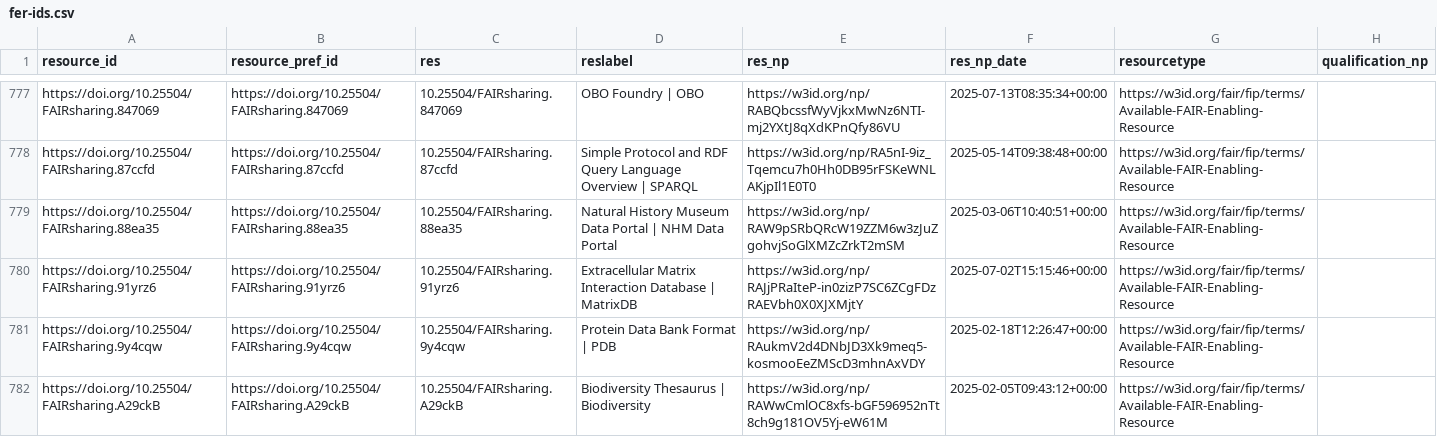
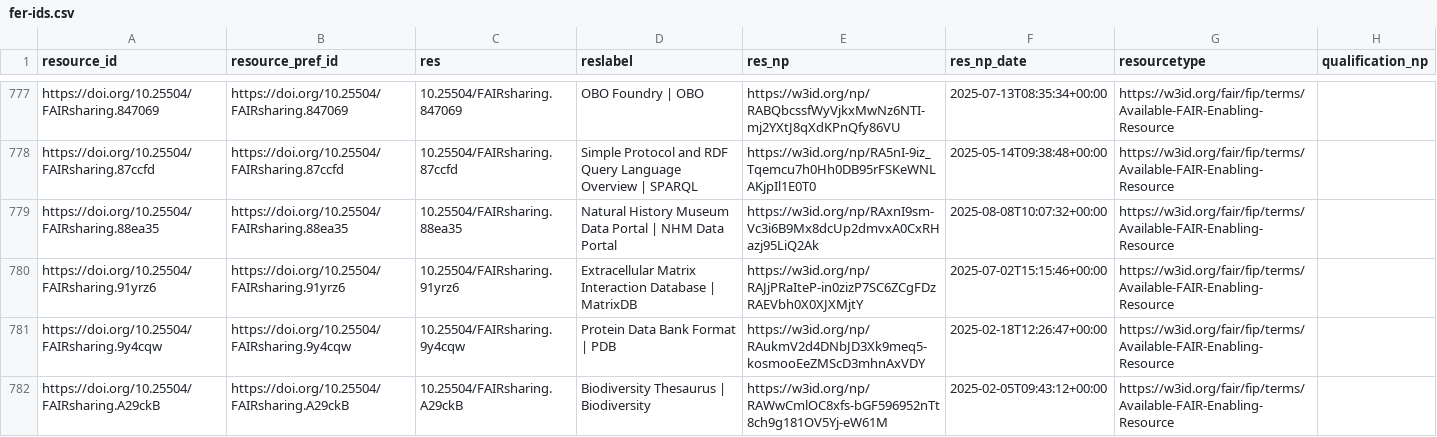
Before and after one commit to peta-pico/dsw-nanopub-api, a CSV file: tables/fer-ids.csv, drawn as a sheet; only a part is shown, gaps mark what is left out.

Commit message:
Add tables

```diff
--- a/tables/fer-ids.csv
+++ b/tables/fer-ids.csv
@@ -778,3 +778,3 @@ https://doi.org/10.25504/FAIRsharing.847069,https://doi.org/10.25504/FAIRsharing
 https://doi.org/10.25504/FAIRsharing.87ccfd,https://doi.org/10.25504/FAIRsharing.87ccfd,10.25504/FAIRsharing.87ccfd,Simple Protocol and RDF Query Language Overview | SPARQL,https://w3id.org/np/RA5nI-9iz_Tqemcu7h0Hh0DB95rFSKeWNLAKjpIl1E0T0,2025-05-14T09:38:48+00:00,https://w3id.org/fair/fip/terms/Available-FAIR-Enabling-Resource,
-https://doi.org/10.25504/FAIRsharing.88ea35,https://doi.org/10.25504/FAIRsharing.88ea35,10.25504/FAIRsharing.88ea35,Natural History Museum Data Portal | NHM Data Portal,https://w3id.org/np/RAW9pSRbQRcW19ZZM6w3zJuZgohvjSoGlXMZcZrkT2mSM,2025-03-06T10:40:51+00:00,https://w3id.org/fair/fip/terms/Available-FAIR-Enabling-Resource,
+https://doi.org/10.25504/FAIRsharing.88ea35,https://doi.org/10.25504/FAIRsharing.88ea35,10.25504/FAIRsharing.88ea35,Natural History Museum Data Portal | NHM Data Portal,https://w3id.org/np/RAxnI9sm-Vc3i6B9Mx8dcUp2dmvxA0CxRHazj95LiQ2Ak,2025-08-08T10:07:32+00:00,https://w3id.org/fair/fip/terms/Available-FAIR-Enabling-Resource,
 https://doi.org/10.25504/FAIRsharing.91yrz6,https://doi.org/10.25504/FAIRsharing.91yrz6,10.25504/FAIRsharing.91yrz6,Extracellular Matrix Interaction Database | MatrixDB,https://w3id.org/np/RAJjPRaIteP-in0zizP7SC6ZCgFDzRAEVbh0X0XJXMjtY,2025-07-02T15:15:46+00:00,https://w3id.org/fair/fip/terms/Available-FAIR-Enabling-Resource,
```
